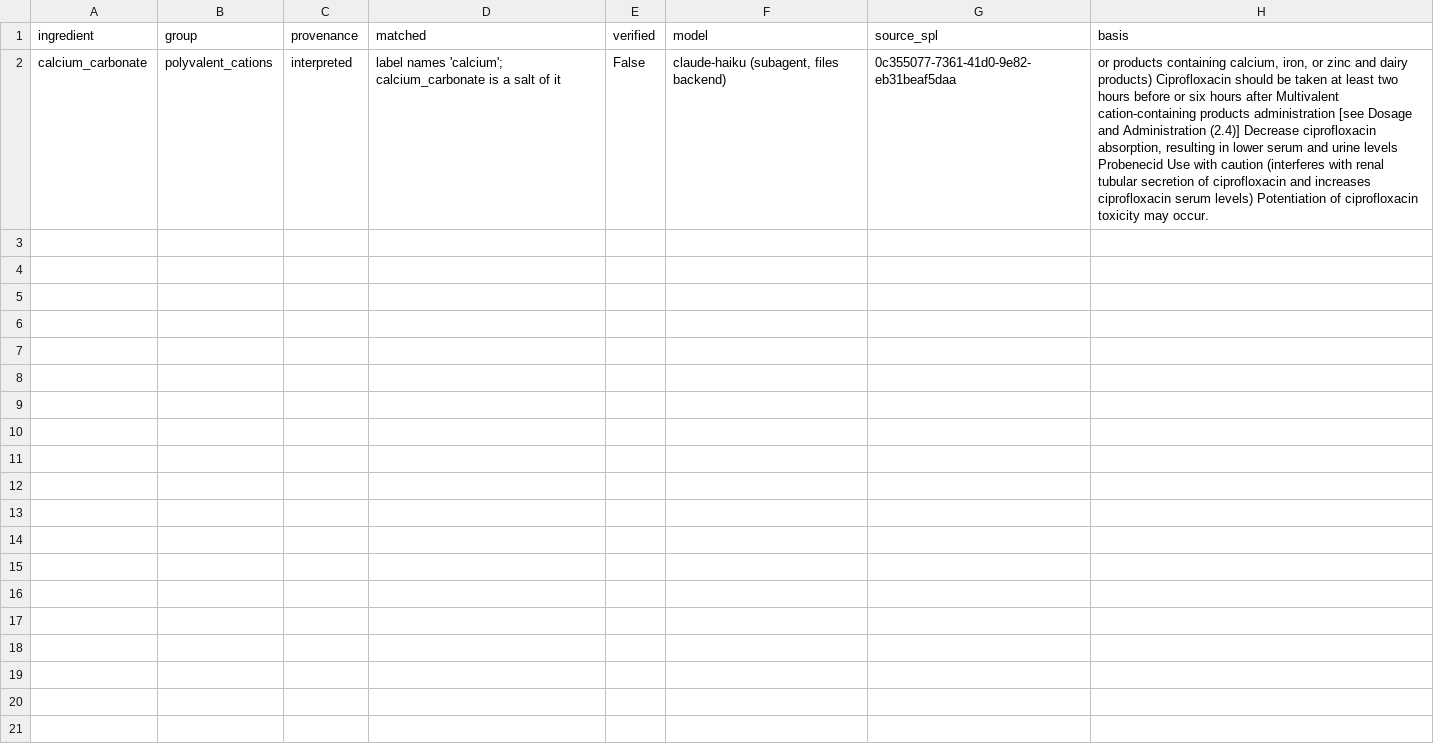
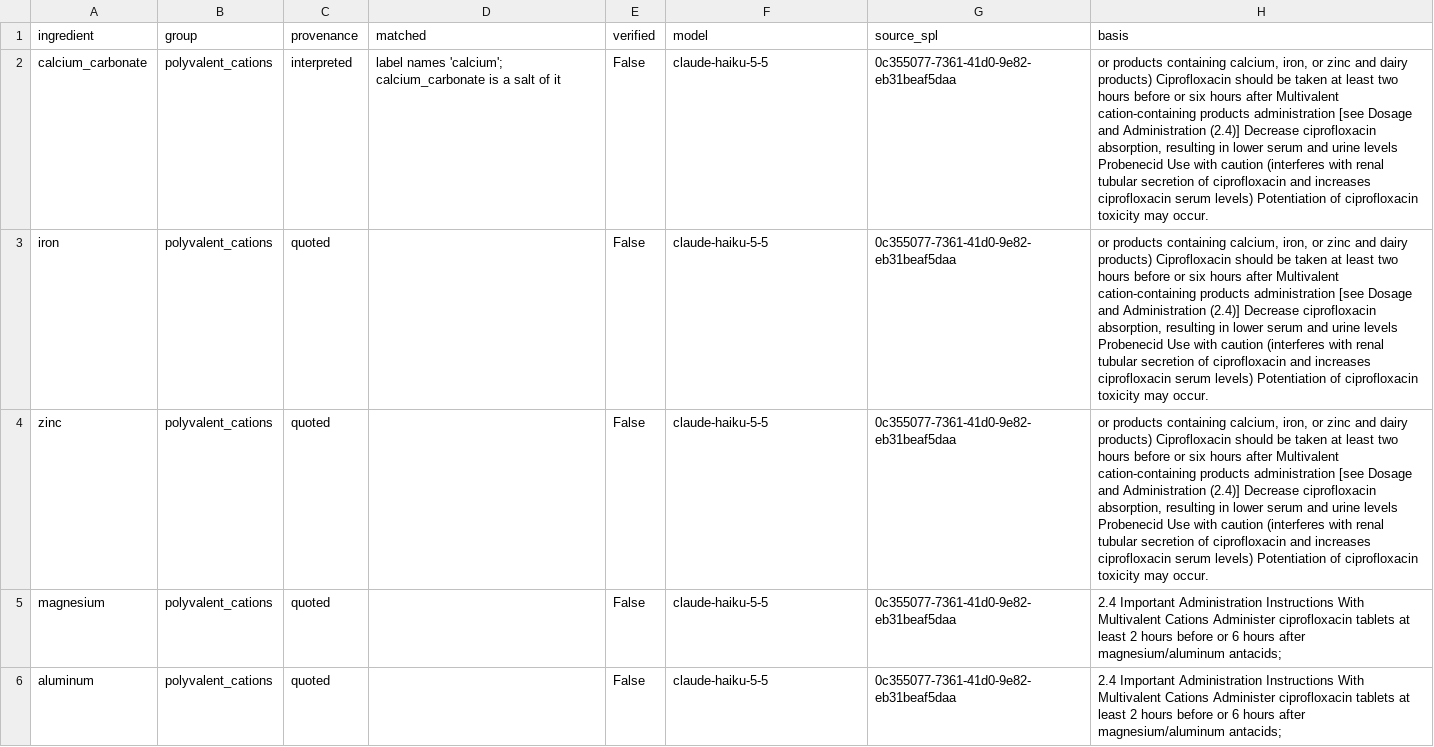
Before and after one commit to Akhatri98/hpton26-linnet, a CSV file: data/tables/memberships.csv, drawn as a sheet; the diff names each change by its address in the sheet, - before the commit and + after, or states it on an @@ line.

```diff
--- a/data/tables/memberships.csv
+++ b/data/tables/memberships.csv
-F2 (model): claude-haiku (subagent, files backend)
+F2 (model): claude-haiku-5-5
+row 3: iron | polyvalent_cations | quoted |  | False | claude-haiku-5-5 | 0c355077-7361-41d0-9e82-eb31beaf5daa | or products containing calcium, iron, or zinc and dairy products) Ciprofloxacin should be taken at least two hours before or six hours after Multivalent cation-containing products administration [see Dosage and Administration (2.4)] Decrease ciprofloxacin absorption, resulting in lower serum and urine levels Probenecid Use with caution (interferes with renal tubular secretion of ciprofloxacin and increases ciprofloxacin serum levels) Potentiation of ciprofloxacin toxicity may occur.
+row 4: zinc | polyvalent_cations | quoted |  | False | claude-haiku-5-5 | 0c355077-7361-41d0-9e82-eb31beaf5daa | or products containing calcium, iron, or zinc and dairy products) Ciprofloxacin should be taken at least two hours before or six hours after Multivalent cation-containing products administration [see Dosage and Administration (2.4)] Decrease ciprofloxacin absorption, resulting in lower serum and urine levels Probenecid Use with caution (interferes with renal tubular secretion of ciprofloxacin and increases ciprofloxacin serum levels) Potentiation of ciprofloxacin toxicity may occur.
+row 5: magnesium | polyvalent_cations | quoted |  | False | claude-haiku-5-5 | 0c355077-7361-41d0-9e82-eb31beaf5daa | 2.4 Important Administration Instructions With Multivalent Cations Administer ciprofloxacin tablets at least 2 hours before or 6 hours after magnesium/aluminum antacids;
+row 6: aluminum | polyvalent_cations | quoted |  | False | claude-haiku-5-5 | 0c355077-7361-41d0-9e82-eb31beaf5daa | 2.4 Important Administration Instructions With Multivalent Cations Administer ciprofloxacin tablets at least 2 hours before or 6 hours after magnesium/aluminum antacids;
```
Also changed, not shown: data/tables/administration.csv, data/tables/limits.csv, 47 other files.
